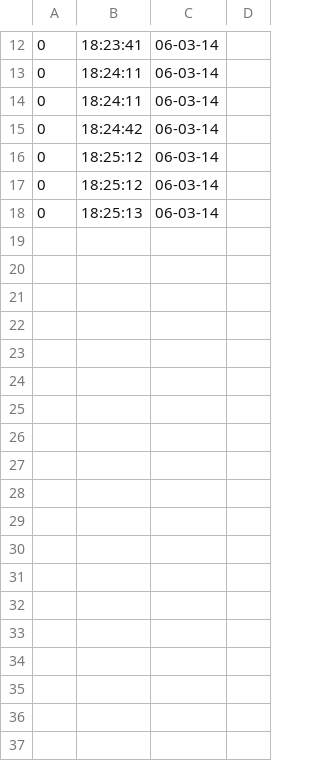
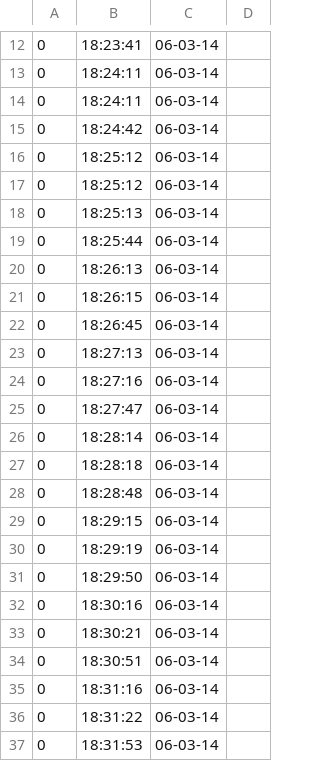
Before and after one commit to Mhairi/apartment, a CSV file: apartmentlog.csv, drawn as a sheet; only a part is shown, gaps mark what is left out; the diff names each change by its address in the sheet, - before the commit and + after, or states it on an @@ line.

```diff
--- a/apartmentlog.csv
+++ b/apartmentlog.csv
+row 19: 0 | 18:25:44 | 06-03-14
+row 20: 0 | 18:26:13 | 06-03-14
+row 21: 0 | 18:26:15 | 06-03-14
+row 22: 0 | 18:26:45 | 06-03-14
+row 23: 0 | 18:27:13 | 06-03-14
+row 24: 0 | 18:27:16 | 06-03-14
+row 25: 0 | 18:27:47 | 06-03-14
+row 26: 0 | 18:28:14 | 06-03-14
+row 27: 0 | 18:28:18 | 06-03-14
+row 28: 0 | 18:28:48 | 06-03-14
+row 29: 0 | 18:29:15 | 06-03-14
+row 30: 0 | 18:29:19 | 06-03-14
+row 31: 0 | 18:29:50 | 06-03-14
+row 32: 0 | 18:30:16 | 06-03-14
+row 33: 0 | 18:30:21 | 06-03-14
+row 34: 0 | 18:30:51 | 06-03-14
+row 35: 0 | 18:31:16 | 06-03-14
+row 36: 0 | 18:31:22 | 06-03-14
+row 37: 0 | 18:31:53 | 06-03-14
```
Also changed, not shown: 3 other files.
